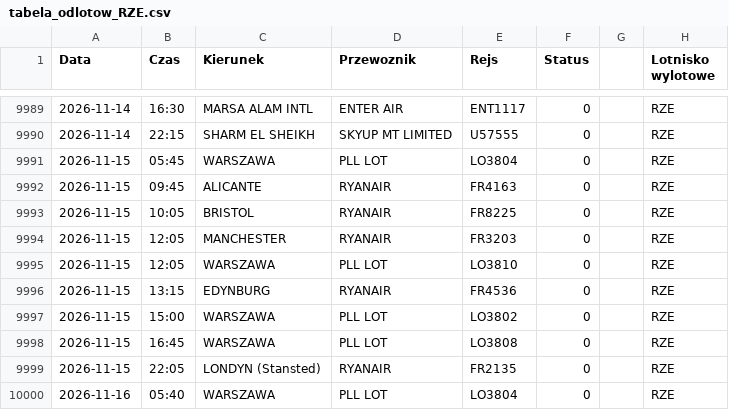
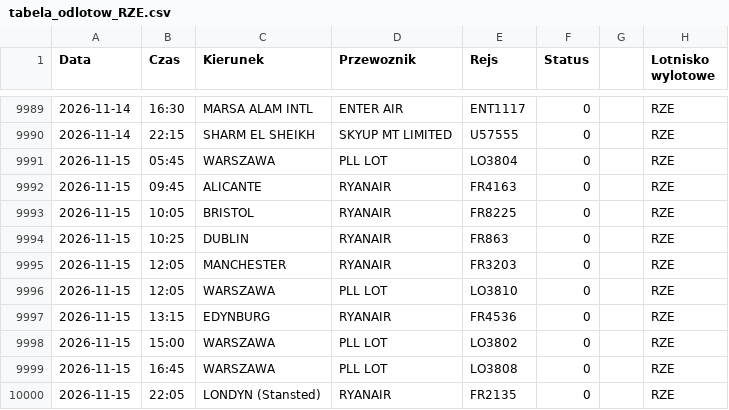
Before and after one commit to grzegorz-nowacki/departures-scraper, a CSV file: scraper/scraper_output/tabela_odlotow_RZE.csv, drawn as a sheet; only a part is shown, gaps mark what is left out; the shorter side is filled out with more unchanged rows.

```diff
--- a/scraper/scraper_output/tabela_odlotow_RZE.csv
+++ b/scraper/scraper_output/tabela_odlotow_RZE.csv
@@ -9993,2 +9993,3 @@ Data;Czas;Kierunek;Przewoznik;Rejs;Status;;Lotnisko wylotowe
 2026-11-15;10:05;BRISTOL;RYANAIR;FR8225;0;;"RZE"
+2026-11-15;10:25;DUBLIN;RYANAIR;FR863;0;;"RZE"
 2026-11-15;12:05;MANCHESTER;RYANAIR;FR3203;0;;"RZE"
```
Also changed, not shown: 3 other files.
